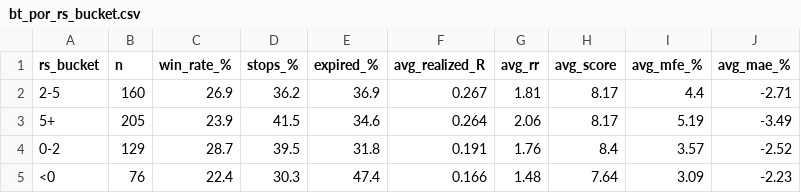
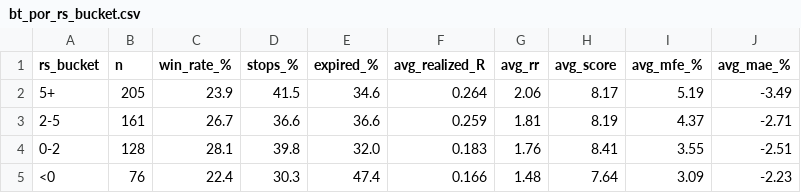
Before and after one commit to ronaldfj/nyse_price_alerts, a CSV file: backtest_output/bt_por_rs_bucket.csv, drawn as a sheet.

```diff
--- a/backtest_output/bt_por_rs_bucket.csv
+++ b/backtest_output/bt_por_rs_bucket.csv
@@ -1,5 +1,5 @@
 rs_bucket,n,win_rate_%,stops_%,expired_%,avg_realized_R,avg_rr,avg_score,avg_mfe_%,avg_mae_%
-2-5,160,26.9,36.2,36.9,0.267,1.81,8.17,4.4,-2.71
 5+,205,23.9,41.5,34.6,0.264,2.06,8.17,5.19,-3.49
-0-2,129,28.7,39.5,31.8,0.191,1.76,8.4,3.57,-2.52
+2-5,161,26.7,36.6,36.6,0.259,1.81,8.19,4.37,-2.71
+0-2,128,28.1,39.8,32.0,0.183,1.76,8.41,3.55,-2.51
 <0,76,22.4,30.3,47.4,0.166,1.48,7.64,3.09,-2.23
```
Also changed, not shown: backtest_output/backtest_trades.csv, backtest_output/bt_por_ano.csv, 7 other files.
